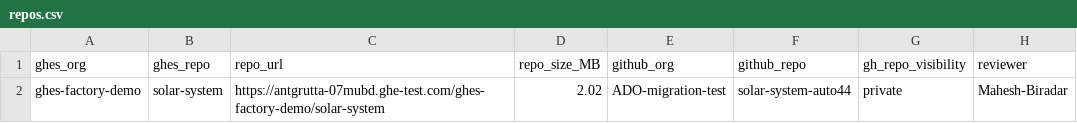
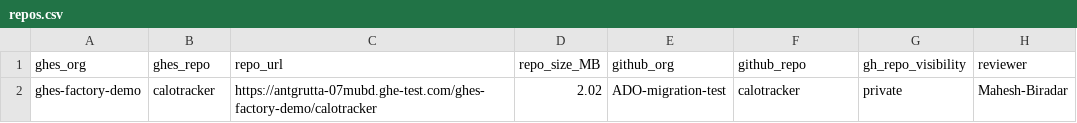
Before and after one commit to Mahesh3602/GHES2GHEC-Migration-workflow, a CSV file: repos.csv, drawn as a sheet.

Commit message:
Update repo entry for calotracker

```diff
--- a/repos.csv
+++ b/repos.csv
@@ -1,2 +1,2 @@
 ghes_org,ghes_repo,repo_url,repo_size_MB,github_org,github_repo,gh_repo_visibility,reviewer
-ghes-factory-demo,solar-system,https://antgrutta-07mubd.ghe-test.com/ghes-factory-demo/solar-system,2.02,ADO-migration-test,solar-system-auto44,private,Mahesh-Biradar
+ghes-factory-demo,calotracker,https://antgrutta-07mubd.ghe-test.com/ghes-factory-demo/calotracker,2.02,ADO-migration-test,calotracker,private,Mahesh-Biradar
```
